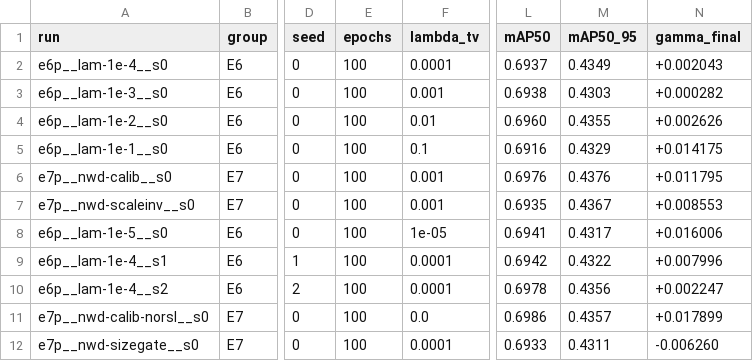
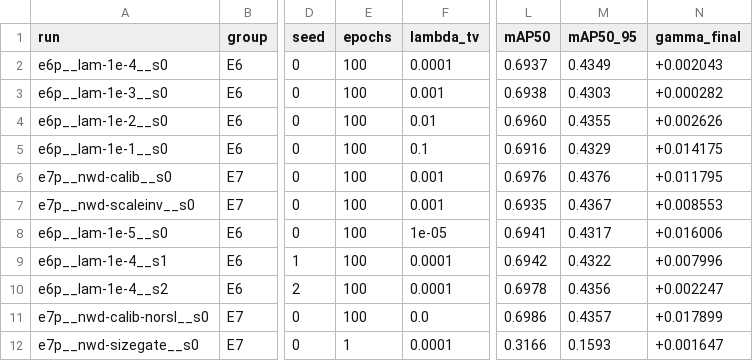
Before and after one commit to Mr-Flyguy/ri-yolo, a CSV file: artifacts/phase2/summary.csv, drawn as a sheet; only a part is shown, gaps mark what is left out; the diff names each change by its address in the sheet, - before the commit and + after, or states it on an @@ line.

```diff
--- a/artifacts/phase2/summary.csv
+++ b/artifacts/phase2/summary.csv
-E12 (epochs): 100
+E12 (epochs): 1
-L12 (mAP50): 0.6933
+L12 (mAP50): 0.3166
-M12 (mAP50_95): 0.4311
+M12 (mAP50_95): 0.1593
-N12 (gamma_final): -0.006260
+N12 (gamma_final): +0.001647
```
Also changed, not shown: artifacts/phase2/C2_metrics_unified.csv, artifacts/phase2/C2_table2_bysize.csv, 9 other files.
